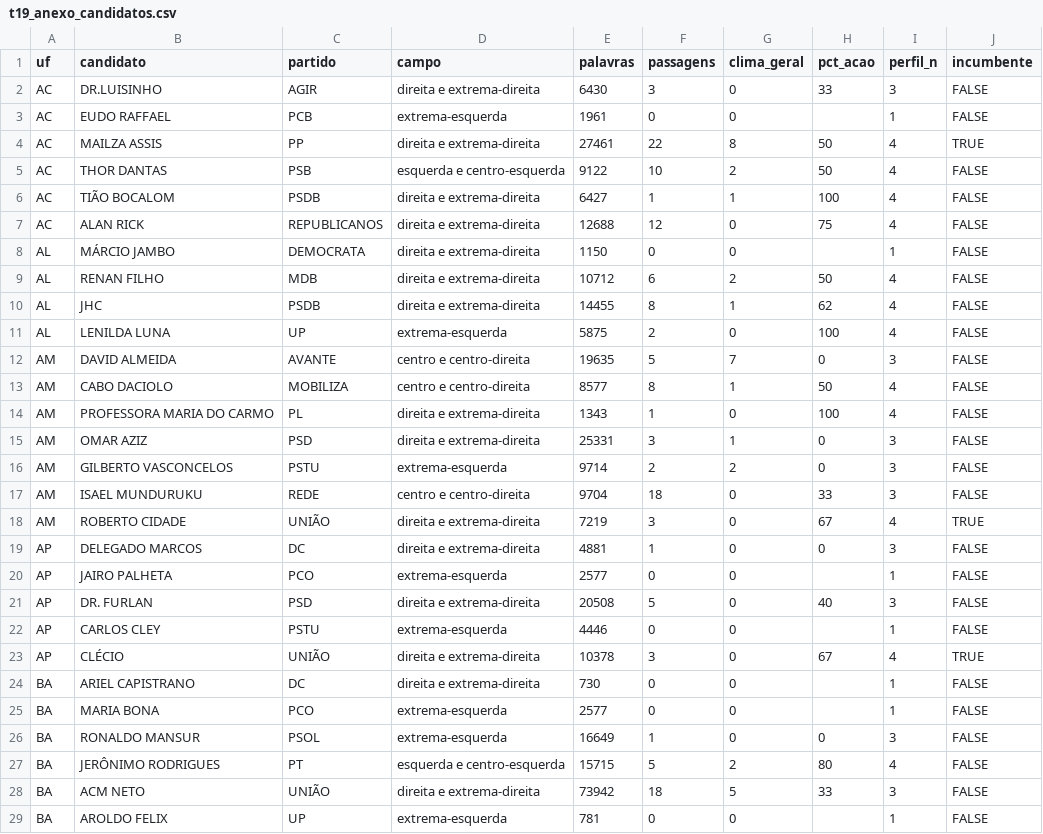
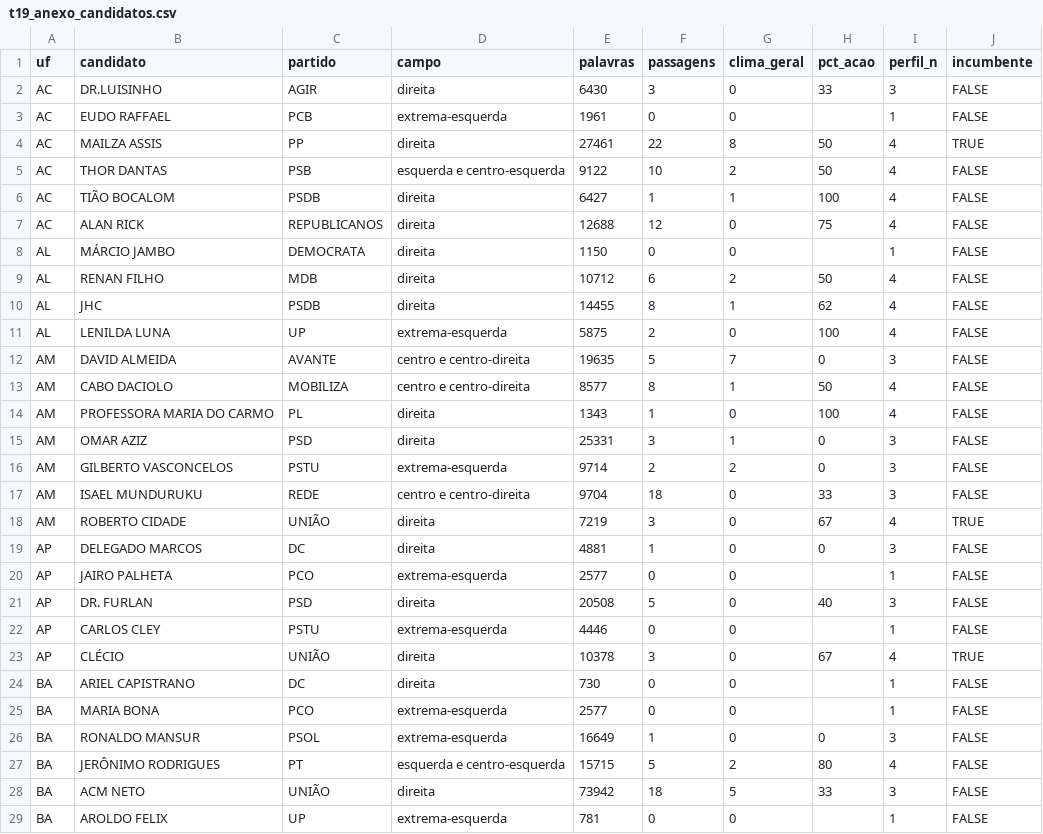
Before and after one commit to andersonheri/planos-governo-risco-desastre-2026, a CSV file: outputs/tables/t19_anexo_candidatos.csv, drawn as a sheet; only a part is shown; the diff covers the shown part only.

```diff
--- a/outputs/tables/t19_anexo_candidatos.csv
+++ b/outputs/tables/t19_anexo_candidatos.csv
@@ -1,11 +1,11 @@
 uf,candidato,partido,campo,palavras,passagens,clima_geral,pct_acao,perfil_n,incumbente
-AC,DR.LUISINHO,AGIR,direita e extrema-direita,6430,3,0,33,3,FALSE
+AC,DR.LUISINHO,AGIR,direita,6430,3,0,33,3,FALSE
 AC,EUDO RAFFAEL,PCB,extrema-esquerda,1961,0,0,,1,FALSE
-AC,MAILZA ASSIS,PP,direita e extrema-direita,27461,22,8,50,4,TRUE
+AC,MAILZA ASSIS,PP,direita,27461,22,8,50,4,TRUE
 AC,THOR DANTAS,PSB,esquerda e centro-esquerda,9122,10,2,50,4,FALSE
-AC,TIÃO BOCALOM,PSDB,direita e extrema-direita,6427,1,1,100,4,FALSE
-AC,ALAN RICK,REPUBLICANOS,direita e extrema-direita,12688,12,0,75,4,FALSE
-AL,MÁRCIO JAMBO,DEMOCRATA,direita e extrema-direita,1150,0,0,,1,FALSE
-AL,RENAN FILHO,MDB,direita e extrema-direita,10712,6,2,50,4,FALSE
-AL,JHC,PSDB,direita e extrema-direita,14455,8,1,62,4,FALSE
+AC,TIÃO BOCALOM,PSDB,direita,6427,1,1,100,4,FALSE
+AC,ALAN RICK,REPUBLICANOS,direita,12688,12,0,75,4,FALSE
+AL,MÁRCIO JAMBO,DEMOCRATA,direita,1150,0,0,,1,FALSE
+AL,RENAN FILHO,MDB,direita,10712,6,2,50,4,FALSE
+AL,JHC,PSDB,direita,14455,8,1,62,4,FALSE
 AL,LENILDA LUNA,UP,extrema-esquerda,5875,2,0,100,4,FALSE
@@ -13,13 +13,13 @@ AM,DAVID ALMEIDA,AVANTE,centro e centro-direita,19635,5,7,0,3,FALSE
 AM,CABO DACIOLO,MOBILIZA,centro e centro-direita,8577,8,1,50,4,FALSE
-AM,PROFESSORA MARIA DO CARMO,PL,direita e extrema-direita,1343,1,0,100,4,FALSE
-AM,OMAR AZIZ,PSD,direita e extrema-direita,25331,3,1,0,3,FALSE
+AM,PROFESSORA MARIA DO CARMO,PL,direita,1343,1,0,100,4,FALSE
+AM,OMAR AZIZ,PSD,direita,25331,3,1,0,3,FALSE
 AM,GILBERTO VASCONCELOS,PSTU,extrema-esquerda,9714,2,2,0,3,FALSE
 AM,ISAEL MUNDURUKU,REDE,centro e centro-direita,9704,18,0,33,3,FALSE
-AM,ROBERTO CIDADE,UNIÃO,direita e extrema-direita,7219,3,0,67,4,TRUE
-AP,DELEGADO MARCOS,DC,direita e extrema-direita,4881,1,0,0,3,FALSE
+AM,ROBERTO CIDADE,UNIÃO,direita,7219,3,0,67,4,TRUE
+AP,DELEGADO MARCOS,DC,direita,4881,1,0,0,3,FALSE
 AP,JAIRO PALHETA,PCO,extrema-esquerda,2577,0,0,,1,FALSE
-AP,DR. FURLAN,PSD,direita e extrema-direita,20508,5,0,40,3,FALSE
+AP,DR. FURLAN,PSD,direita,20508,5,0,40,3,FALSE
 AP,CARLOS CLEY,PSTU,extrema-esquerda,4446,0,0,,1,FALSE
-AP,CLÉCIO,UNIÃO,direita e extrema-direita,10378,3,0,67,4,TRUE
-BA,ARIEL CAPISTRANO,DC,direita e extrema-direita,730,0,0,,1,FALSE
+AP,CLÉCIO,UNIÃO,direita,10378,3,0,67,4,TRUE
+BA,ARIEL CAPISTRANO,DC,direita,730,0,0,,1,FALSE
 BA,MARIA BONA,PCO,extrema-esquerda,2577,0,0,,1,FALSE
@@ -27,3 +27,3 @@ BA,RONALDO MANSUR,PSOL,extrema-esquerda,16649,1,0,0,3,FALSE
 BA,JERÔNIMO RODRIGUES,PT,esquerda e centro-esquerda,15715,5,2,80,4,FALSE
-BA,ACM NETO,UNIÃO,direita e extrema-direita,73942,18,5,33,3,FALSE
+BA,ACM NETO,UNIÃO,direita,73942,18,5,33,3,FALSE
 BA,AROLDO FELIX,UP,extrema-esquerda,781,0,0,,1,FALSE
```
Also changed, not shown: 76 edited cells elsewhere in this file, outputs/tables/base_analitica.csv, outputs/tables/cobertura_candidato.csv, 21 other files.
